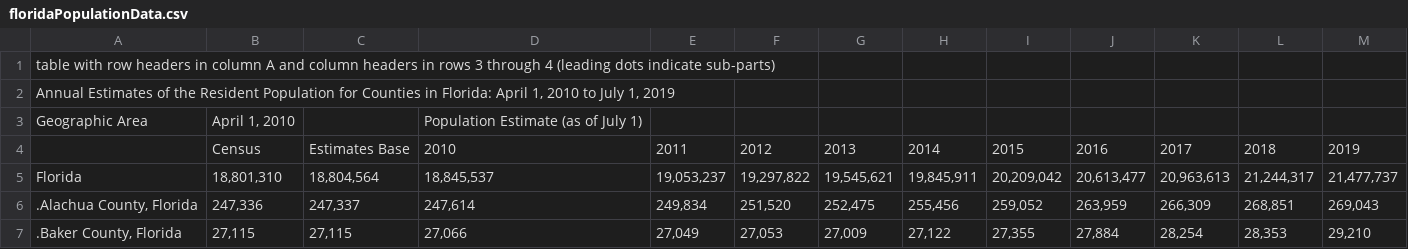
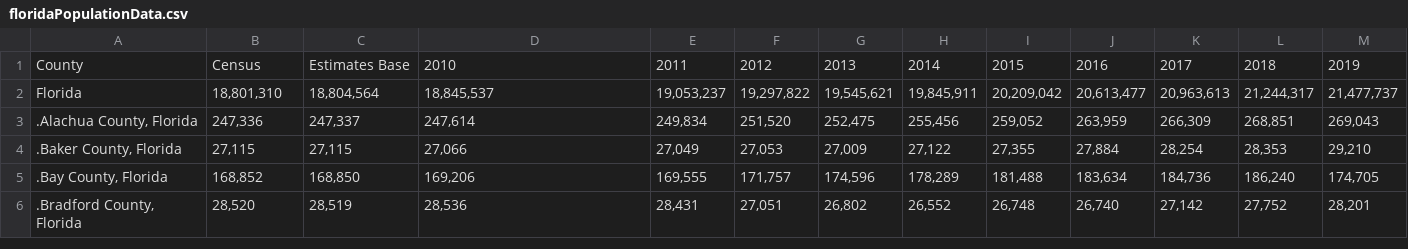
Before and after one commit to biancaatienza/418-project, a CSV file: floridaPopulationData.csv, drawn as a sheet; only a part is shown; the shorter side is filled out with more unchanged rows.

Commit message:
edited florida population data

```diff
--- a/floridaPopulationData.csv
+++ b/floridaPopulationData.csv
@@ -1,5 +1,2 @@
-table with row headers in column A and column headers in rows 3 through 4 (leading dots indicate sub-parts),,,,,,,,,,,,
-"Annual Estimates of the Resident Population for Counties in Florida: April 1, 2010 to July 1, 2019",,,,,,,,,,,,
-Geographic Area,"April 1, 2010",,Population Estimate (as of July 1),,,,,,,,,
-,Census,Estimates Base,2010,2011,2012,2013,2014,2015,2016,2017,2018,2019
+County,Census,Estimates Base,2010,2011,2012,2013,2014,2015,2016,2017,2018,2019
 Florida,"18,801,310","18,804,564","18,845,537","19,053,237","19,297,822","19,545,621","19,845,911","20,209,042","20,613,477","20,963,613","21,244,317","21,477,737"
```
